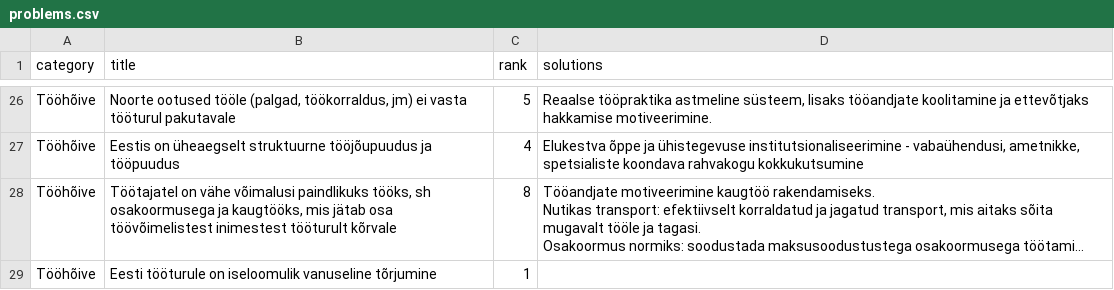
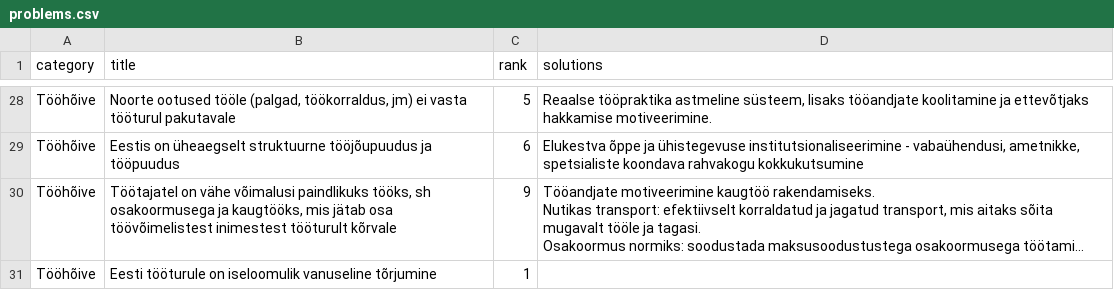
Before and after one commit to rahvaalgatus/kestame, a CSV file: content/problems.csv, drawn as a sheet; only a part is shown, gaps mark what is left out; long unchanged cells end in …; addresses are those after the commit; the diff covers the shown part only; the diff names each change by its address in the sheet, - before the commit and + after, or states it on an @@ line.

```diff
--- a/content/problems.csv
+++ b/content/problems.csv
-C29 (rank): 4
+C29 (rank): 6
-C30 (rank): 8
+C30 (rank): 9
```
Also changed, not shown: 2 added rows and 19 edited cells elsewhere in this file.
